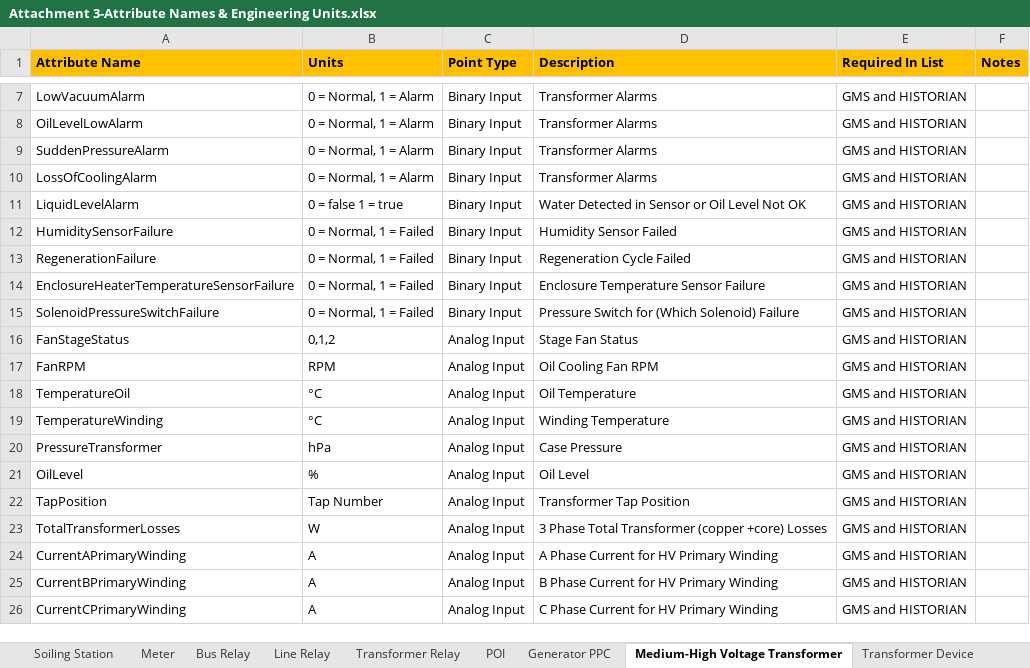
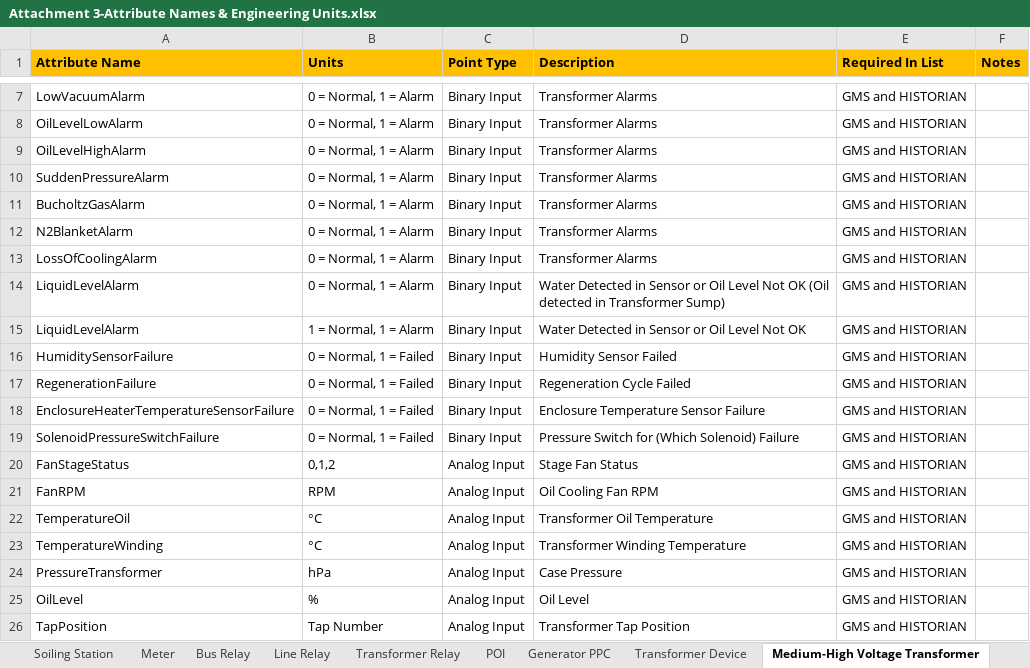
Before and after one commit to mattbogucki/PointsListValidator2, an Excel workbook: Attachment 3-Attribute Names & Engineering Units.xlsx, sheet Medium-High Voltage Transformer, drawn as a sheet; only a part is shown, gaps mark what is left out; the shorter side is filled out with more unchanged rows; values as stored, in another font and other column widths than the file's, no borders; conditional formats not drawn; addresses are those after the commit; the diff names each change by its address in the sheet, - before the commit and + after, or states it on an @@ line.

```diff
--- a/Attachment 3-Attribute Names & Engineering Units.xlsx (sheet Medium-High Voltage Transformer)
+++ b/Attachment 3-Attribute Names & Engineering Units.xlsx (sheet Medium-High Voltage Transformer)
@@ sheet tab order changed: Soiling Station | Meter | Bus Relay | Line Relay | Transformer Relay | POI | Generator PPC | Transformer Device | Medium-High Voltage Transformer @@
+row 9: OilLevelHighAlarm | 0 = Normal, 1 = Alarm | Binary Input | Transformer Alarms | GMS and HISTORIAN
+row 11: BucholtzGasAlarm | 0 = Normal, 1 = Alarm | Binary Input | Transformer Alarms | GMS and HISTORIAN
+row 12: N2BlanketAlarm | 0 = Normal, 1 = Alarm | Binary Input | Transformer Alarms | GMS and HISTORIAN
+row 14: LiquidLevelAlarm | 0 = Normal, 1 = Alarm | Binary Input | Water Detected in Sensor or Oil Level Not OK (Oil detected in Transformer Sump) | GMS and HISTORIAN
-B15 (Units): 0 = false 1 = true
+B15 (Units): 1 = Normal, 1 = Alarm
-D22 (Description): Oil Temperature
+D22 (Description): Transformer Oil Temperature
-D23 (Description): Winding Temperature
+D23 (Description): Transformer Winding Temperature
```
Also changed, not shown: sheet Generator PPC, sheet Meter, sheet Inverter, sheet Transformer Device, sheet Line Relay, sheet Breaker Relay, 4 more sheets, other sheet tabs, 7 other files.
